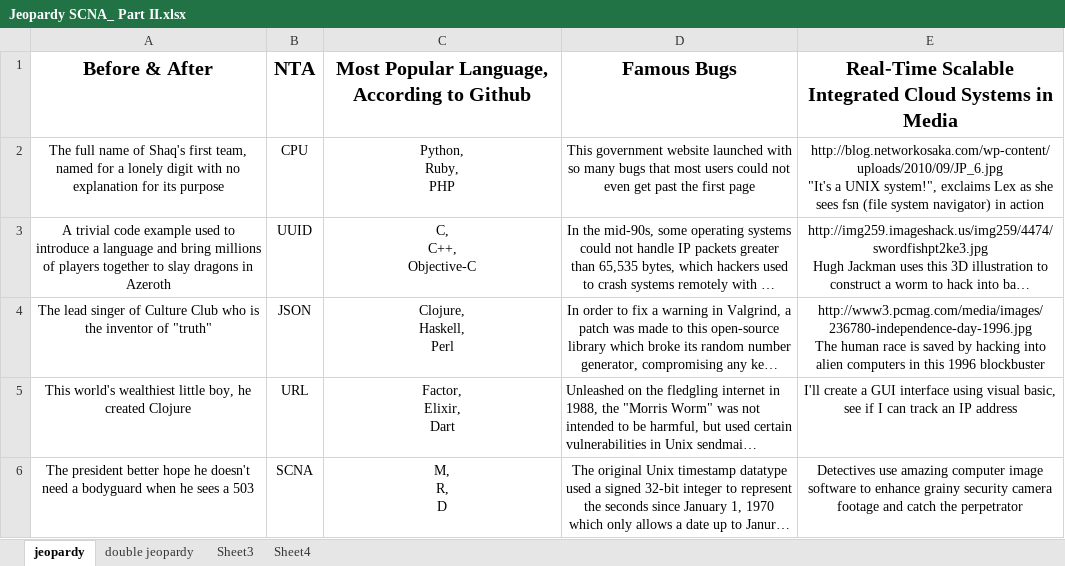
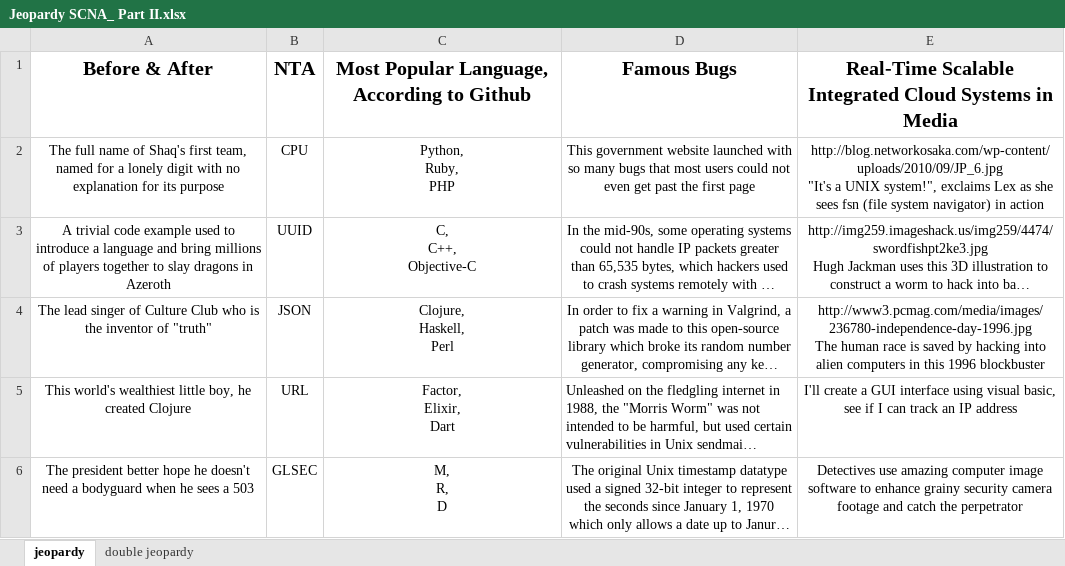
Before and after one commit to atomic4/jeopardySCNA, an Excel workbook: Jeopardy SCNA_ Part II.xlsx, sheet jeopardy, drawn as a sheet; long unchanged cells end in …; values as stored, in another font and other column widths than the file's, no borders; charts and pictures not drawn; the diff names each change by its address in the sheet, - before the commit and + after, or states it on an @@ line.

Commit message:
glsec updates

```diff
--- a/Jeopardy SCNA_ Part II.xlsx (sheet jeopardy)
+++ b/Jeopardy SCNA_ Part II.xlsx (sheet jeopardy)
-sheet tab: Sheet3
-sheet tab: Sheet4
-B6: SCNA
+B6: GLSEC
```
Also changed, not shown: sheet double jeopardy, charts or pictures, 2 other files.
